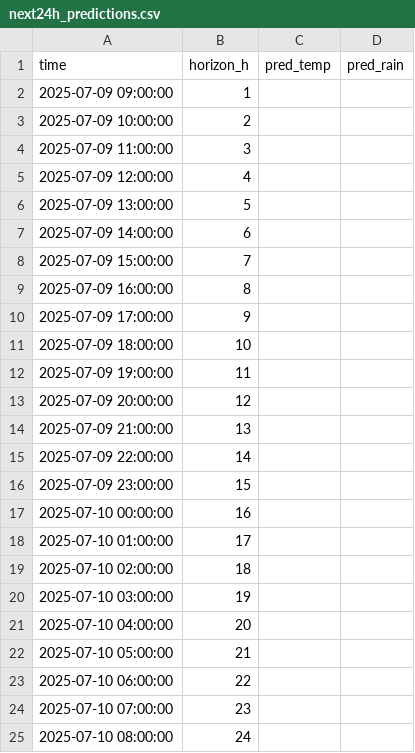
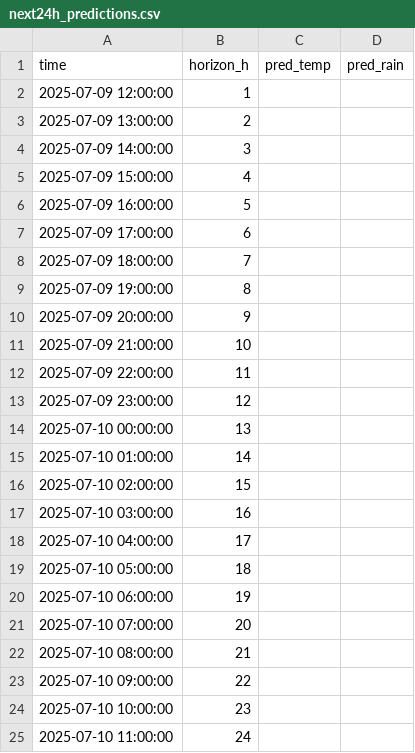
Before and after one commit to ColaCaos/ColaCAOS, a CSV file: multiestacion/funcionando/c/EstacionVirtual/results/next24h_predictions.csv, drawn as a sheet.

```diff
--- a/multiestacion/funcionando/c/EstacionVirtual/results/next24h_predictions.csv
+++ b/multiestacion/funcionando/c/EstacionVirtual/results/next24h_predictions.csv
@@ -1,25 +1,25 @@
 time,horizon_h,pred_temp,pred_rain
-2025-07-09 09:00:00,1,,
-2025-07-09 10:00:00,2,,
-2025-07-09 11:00:00,3,,
-2025-07-09 12:00:00,4,,
-2025-07-09 13:00:00,5,,
-2025-07-09 14:00:00,6,,
-2025-07-09 15:00:00,7,,
-2025-07-09 16:00:00,8,,
-2025-07-09 17:00:00,9,,
-2025-07-09 18:00:00,10,,
-2025-07-09 19:00:00,11,,
-2025-07-09 20:00:00,12,,
-2025-07-09 21:00:00,13,,
-2025-07-09 22:00:00,14,,
-2025-07-09 23:00:00,15,,
-2025-07-10 00:00:00,16,,
-2025-07-10 01:00:00,17,,
-2025-07-10 02:00:00,18,,
-2025-07-10 03:00:00,19,,
-2025-07-10 04:00:00,20,,
-2025-07-10 05:00:00,21,,
-2025-07-10 06:00:00,22,,
-2025-07-10 07:00:00,23,,
-2025-07-10 08:00:00,24,,
+2025-07-09 12:00:00,1,,
+2025-07-09 13:00:00,2,,
+2025-07-09 14:00:00,3,,
+2025-07-09 15:00:00,4,,
+2025-07-09 16:00:00,5,,
+2025-07-09 17:00:00,6,,
+2025-07-09 18:00:00,7,,
+2025-07-09 19:00:00,8,,
+2025-07-09 20:00:00,9,,
+2025-07-09 21:00:00,10,,
+2025-07-09 22:00:00,11,,
+2025-07-09 23:00:00,12,,
+2025-07-10 00:00:00,13,,
+2025-07-10 01:00:00,14,,
+2025-07-10 02:00:00,15,,
+2025-07-10 03:00:00,16,,
+2025-07-10 04:00:00,17,,
+2025-07-10 05:00:00,18,,
+2025-07-10 06:00:00,19,,
+2025-07-10 07:00:00,20,,
+2025-07-10 08:00:00,21,,
+2025-07-10 09:00:00,22,,
+2025-07-10 10:00:00,23,,
+2025-07-10 11:00:00,24,,
```
Also changed, not shown: multiestacion/funcionando/c/EstacionVirtual/results/rain_24h_wide.csv, multiestacion/funcionando/c/EstacionVirtual/results/temperature_24h_wide.csv.
